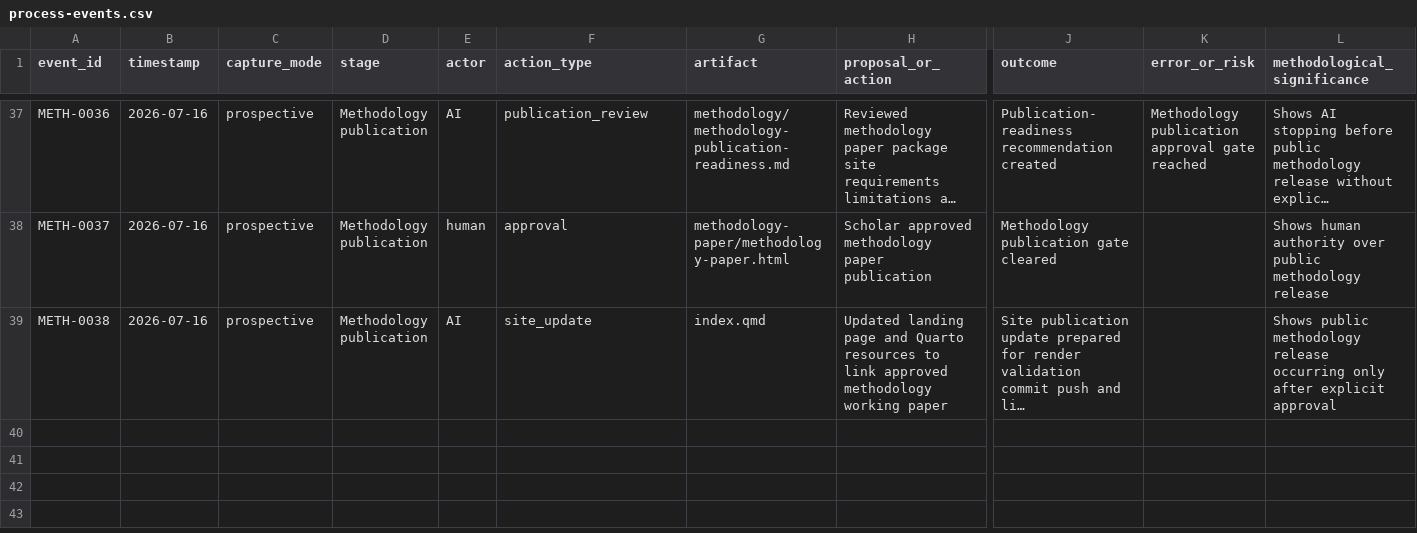
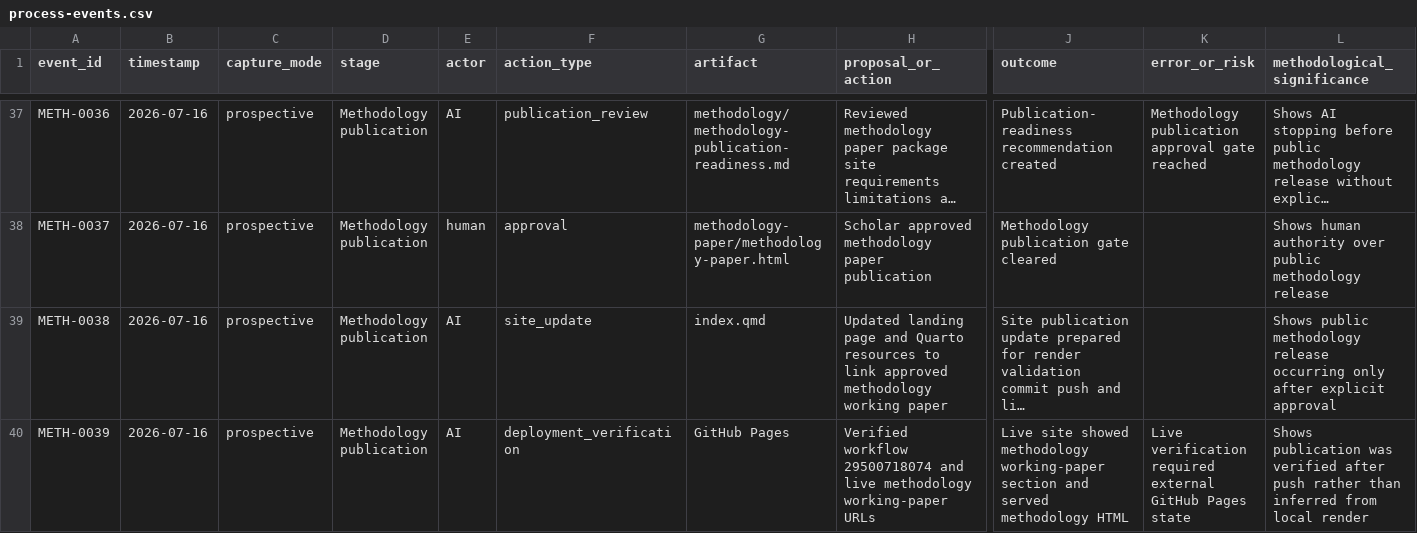
Before and after one commit to ashitaka-emishi/john-brown-metaphor-analysis, a CSV file: case-study/process-events.csv, drawn as a sheet; only a part is shown, gaps mark what is left out; long unchanged cells end in …; rows hold the shown columns only; the diff names each change by its address in the sheet, - before the commit and + after, or states it on an @@ line.

Commit message:
Record methodology publication verification

```diff
--- a/case-study/process-events.csv
+++ b/case-study/process-events.csv
+row 40: METH-0039 | 2026-07-16 | prospective | Methodology publication | AI | deployment_verification | GitHub Pages | Verified workflow 29500718074 and live methodology working-paper URLs | Live site showed methodology working-paper section and served methodology HTML | Live verification required external GitHub Pages state | Shows publication was verified after push rather than inferred from local render
```
Also changed, not shown: 1 other file.
